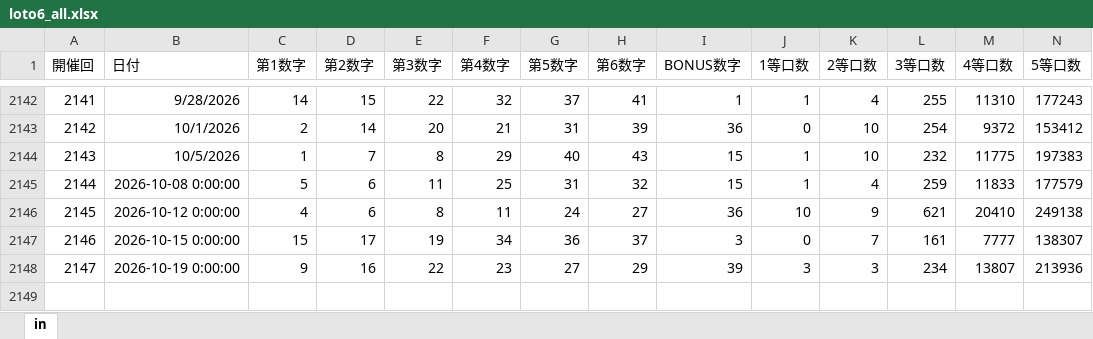
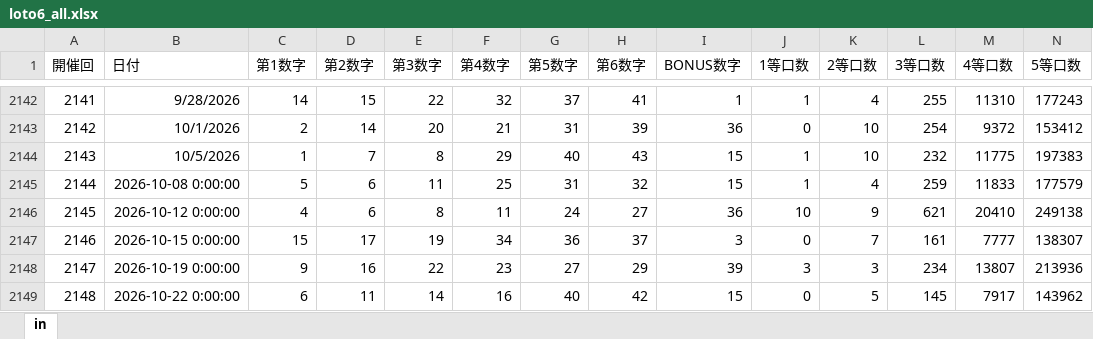
Before and after one commit to kijimatoon3-ai/luna-assets, an Excel workbook: data/loto6_all.xlsx, sheet in, drawn as a sheet; only a part is shown, gaps mark what is left out; values as stored, in another font and other column widths than the file's, no borders; rows hold the shown columns only; the diff names each change by its address in the sheet, - before the commit and + after, or states it on an @@ line.

```diff
--- a/data/loto6_all.xlsx (sheet in)
+++ b/data/loto6_all.xlsx (sheet in)
+row 2149: 2148 | 2026-10-22 0:00:00 | 6 | 11 | 14 | 16 | 40 | 42 | 15 | 0 | 5 | 145 | 7917 | 143962
```
Also changed, not shown: 14 other files.
